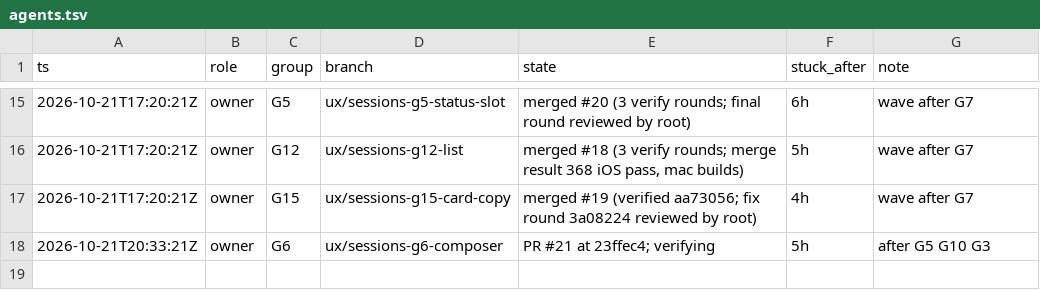
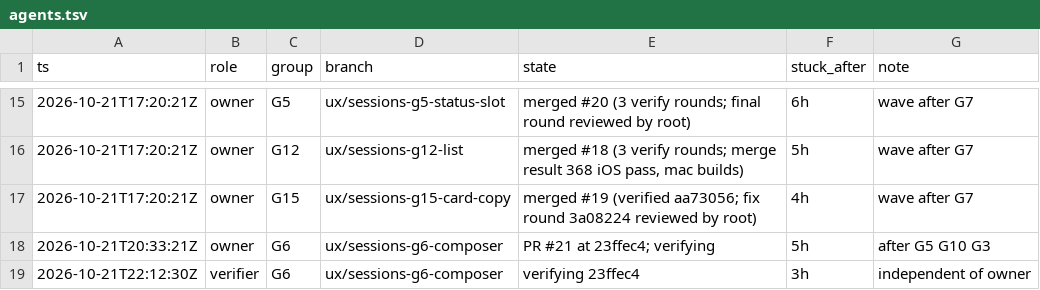
Before and after one commit to IamP5/claudio-bot, a TSV file: docs/ux-program/agents.tsv, drawn as a sheet; only a part is shown, gaps mark what is left out.

```diff
--- a/docs/ux-program/agents.tsv
+++ b/docs/ux-program/agents.tsv
@@ -18 +18,2 @@ ts	role	group	branch	state	stuck_after	note
 2026-10-21T20:33:21Z	owner	G6	ux/sessions-g6-composer	PR #21 at 23ffec4; verifying	5h	after G5 G10 G3
+2026-10-21T22:12:30Z	verifier	G6	ux/sessions-g6-composer	verifying 23ffec4	3h	independent of owner
```
